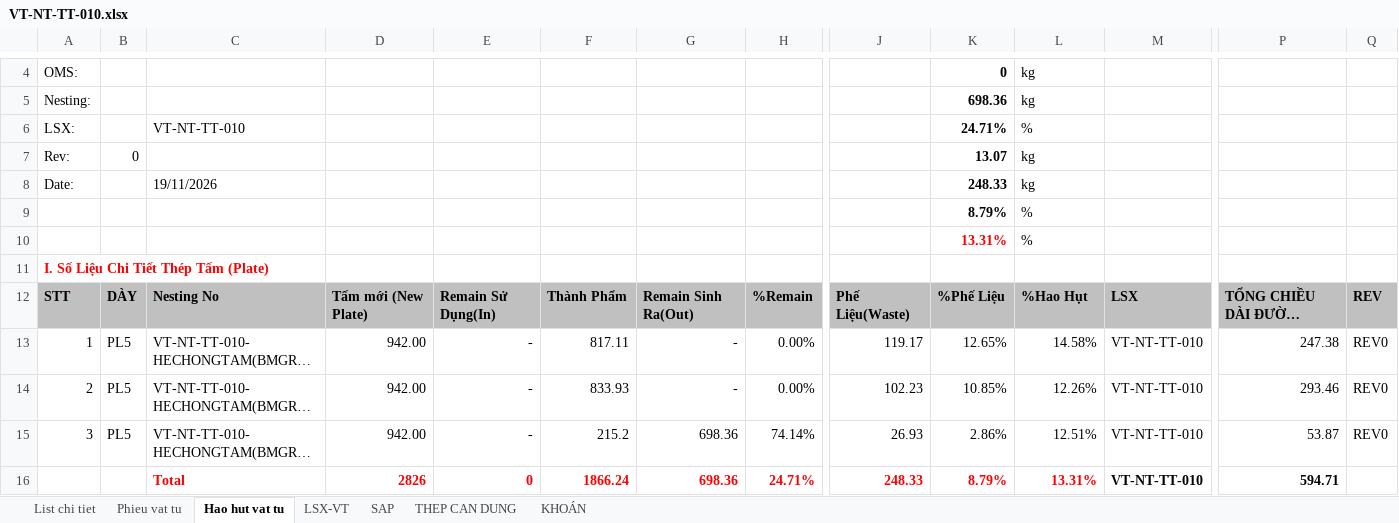
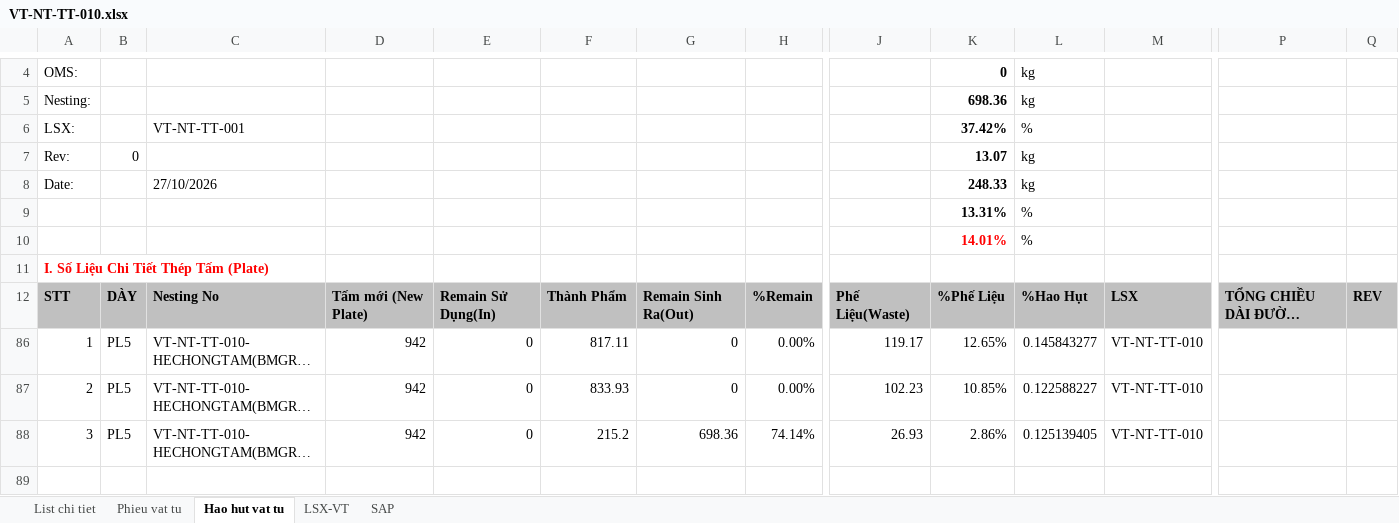
Before and after one commit to phucpt-hub/DDC-Shipyard, an Excel workbook: du_lieu/3_NESTING/VT-NT-TT-010.xlsx, sheet Hao hut vat tu, drawn as a sheet; only a part is shown, gaps mark what is left out; long unchanged cells end in …; values as stored, in another font and other column widths than the file's, no borders; removed rows and columns are numbered as before the commit, all else as after; rows hold the shown columns only; the diff names each change by its address in the sheet, - before the commit and + after, or states it on an @@ line.

```diff
--- a/du_lieu/3_NESTING/VT-NT-TT-010.xlsx (sheet Hao hut vat tu)
+++ b/du_lieu/3_NESTING/VT-NT-TT-010.xlsx (sheet Hao hut vat tu)
-sheet tab: THEP CAN DUNG
-sheet tab: KHOÁN
-C6: VT-NT-TT-010
+C6: VT-NT-TT-001
-K6: 24.71%
+K6: 37.42%
-C8: 19/11/2026
+C8: 27/10/2026
-K9: 8.79%
+K9: 13.31%
-K10: 13.31%
+K10: 14.01%
-D86:D88: 942.00
+D86:D88: 942
-E86:E88: -
+E86:E88: 0
-G86:G87: -
+G86:G87: 0
-L86: 14.58%
+L86: 0.145843277
-P86: 247.38
+P86: (empty)
-Q86:Q88: REV0
+Q86:Q88: (empty)
-L87: 12.26%
+L87: 0.122588227
-P87: 293.46
+P87: (empty)
-L88: 12.51%
+L88: 0.125139405
-P88: 53.87
+P88: (empty)
-row 16:  |  | Total | 2826 | 0 | 1866.24 | 698.36 | 24.71% | 248.33 | 8.79% | 13.31% | VT-NT-TT-010 | 594.71
```
Also changed, not shown: sheet LSX-VT, sheet List chi tiet, sheet SAP, sheet Phieu vat tu, formulas that keep their value, hidden cells.
